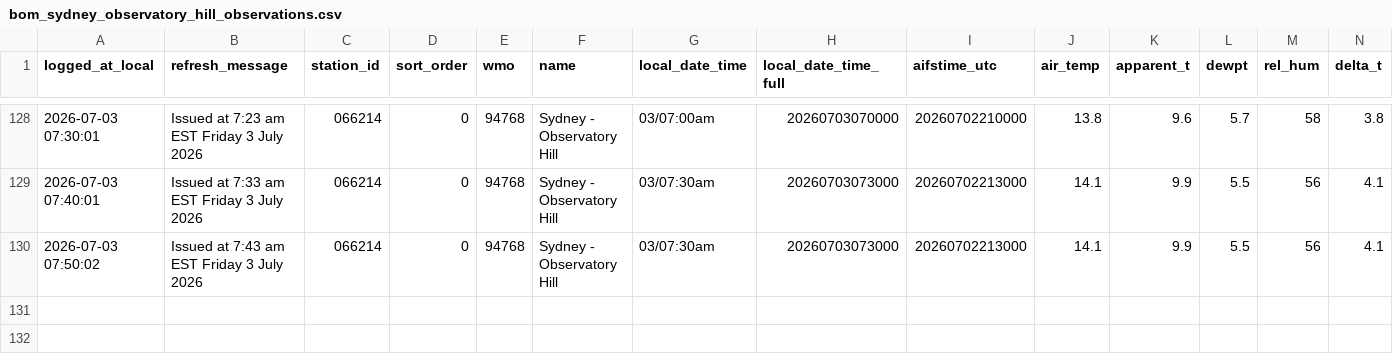
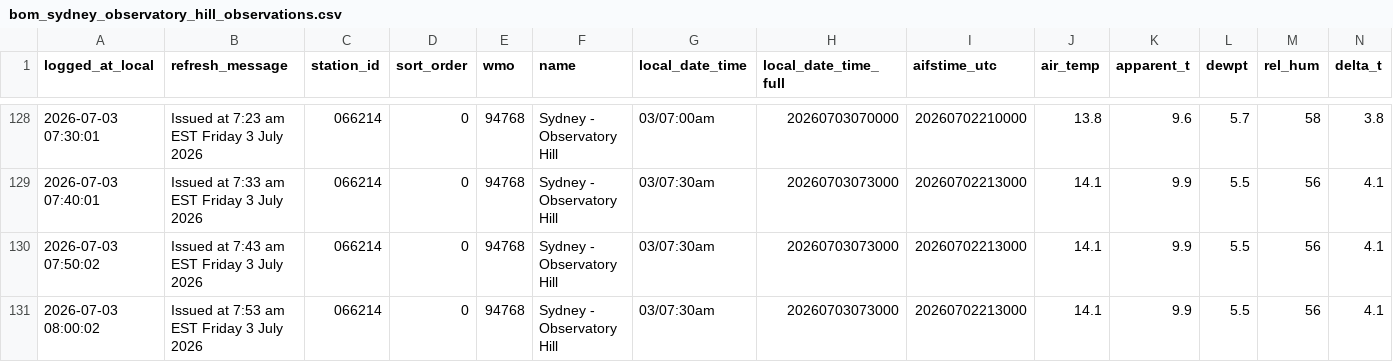
Before and after one commit to shiualan/BOM, a CSV file: bom_sydney_observatory_hill_observations.csv, drawn as a sheet; only a part is shown, gaps mark what is left out; rows hold the shown columns only; the diff names each change by its address in the sheet, - before the commit and + after, or states it on an @@ line.

Commit message:
Issued at  7:53 am EST Friday  3 July 2026

```diff
--- a/bom_sydney_observatory_hill_observations.csv
+++ b/bom_sydney_observatory_hill_observations.csv
+row 131: 2026-07-03 08:00:02 | Issued at 7:53 am EST Friday 3 July 2026 | 066214 | 0 | 94768 | Sydney - Observatory Hill | 03/07:30am | 20260703073000 | 20260702213000 | 14.1 | 9.9 | 5.5 | 56 | 4.1
```
Also changed, not shown: 3 other files.
